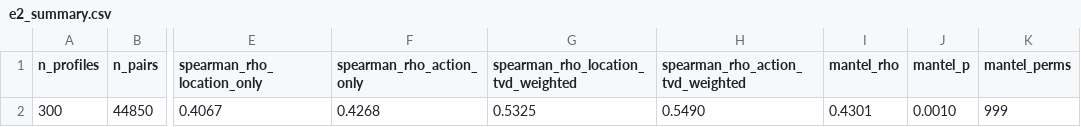
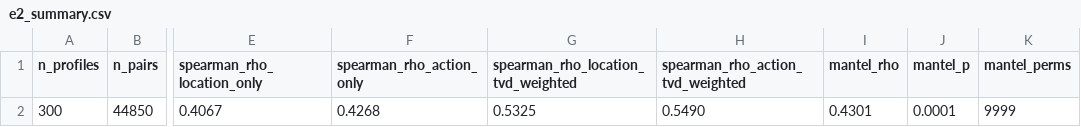
Before and after one commit to Baidy123/Personality-Conditioned-NPC-Choice, a CSV file: results/rq1/e2_summary.csv, drawn as a sheet; only a part is shown, gaps mark what is left out; the diff names each change by its address in the sheet, - before the commit and + after, or states it on an @@ line.

```diff
--- a/results/rq1/e2_summary.csv
+++ b/results/rq1/e2_summary.csv
-J2 (mantel_p): 0.0010
+J2 (mantel_p): 0.0001
-K2 (mantel_perms): 999
+K2 (mantel_perms): 9999
```
Also changed, not shown: results/rq1/e1_sensitivity.csv, 17 other files.
